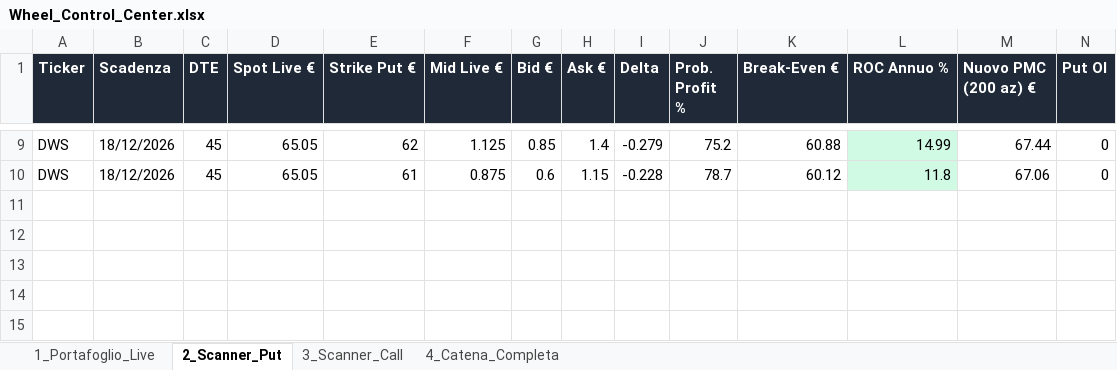
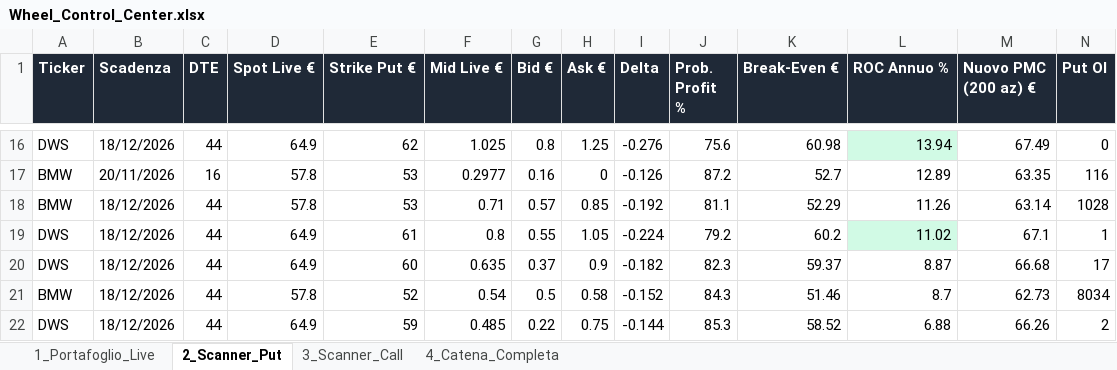
Before and after one commit to mauz1791/Telegram-Chart, an Excel workbook: Wheel_Control_Center.xlsx, sheet 2_Scanner_Put, drawn as a sheet; only a part is shown, gaps mark what is left out; values as stored, in another font and other column widths than the file's, no borders; removed rows and columns are numbered as before the commit, all else as after; rows hold the shown columns only; the diff covers the shown part only; the diff names each change by its address in the sheet, - before the commit and + after, or states it on an @@ line.

```diff
--- a/Wheel_Control_Center.xlsx (sheet 2_Scanner_Put)
+++ b/Wheel_Control_Center.xlsx (sheet 2_Scanner_Put)
-C16 (DTE): 45
+C16 (DTE): 44
-D16 (Spot Live €): 65.05
+D16 (Spot Live €): 64.9
-F16 (Mid Live €): 1.125
+F16 (Mid Live €): 1.025
-G16 (Bid €): 0.85
+G16 (Bid €): 0.8
-H16 (Ask €): 1.4
+H16 (Ask €): 1.25
-I16 (Delta): -0.279
+I16 (Delta): -0.276
-J16 (Prob. Profit %): 75.2
+J16 (Prob. Profit %): 75.6
-K16 (Break-Even €): 60.88
+K16 (Break-Even €): 60.98
-L16 (ROC Annuo %): 14.99
+L16 (ROC Annuo %): 13.94
-M16 (Nuovo PMC (200 az) €): 67.44
+M16 (Nuovo PMC (200 az) €): 67.49
-row 10: DWS | 18/12/2026 | 45 | 65.05 | 61 | 0.875 | 0.6 | 1.15 | -0.228 | 78.7 | 60.12 | 11.8 | 67.06 | 0
+row 17: BMW | 20/11/2026 | 16 | 57.8 | 53 | 0.2977 | 0.16 | 0 | -0.126 | 87.2 | 52.7 | 12.89 | 63.35 | 116
+row 18: BMW | 18/12/2026 | 44 | 57.8 | 53 | 0.71 | 0.57 | 0.85 | -0.192 | 81.1 | 52.29 | 11.26 | 63.14 | 1028
+row 19: DWS | 18/12/2026 | 44 | 64.9 | 61 | 0.8 | 0.55 | 1.05 | -0.224 | 79.2 | 60.2 | 11.02 | 67.1 | 1
+row 20: DWS | 18/12/2026 | 44 | 64.9 | 60 | 0.635 | 0.37 | 0.9 | -0.182 | 82.3 | 59.37 | 8.87 | 66.68 | 17
+row 21: BMW | 18/12/2026 | 44 | 57.8 | 52 | 0.54 | 0.5 | 0.58 | -0.152 | 84.3 | 51.46 | 8.7 | 62.73 | 8034
+row 22: DWS | 18/12/2026 | 44 | 64.9 | 59 | 0.485 | 0.22 | 0.75 | -0.144 | 85.3 | 58.52 | 6.88 | 66.26 | 2
```
Also changed, not shown: 14 added rows and 7 removed rows elsewhere in this sheet, sheet 4_Catena_Completa, sheet 3_Scanner_Call, sheet 1_Portafoglio_Live, 2 other files.
